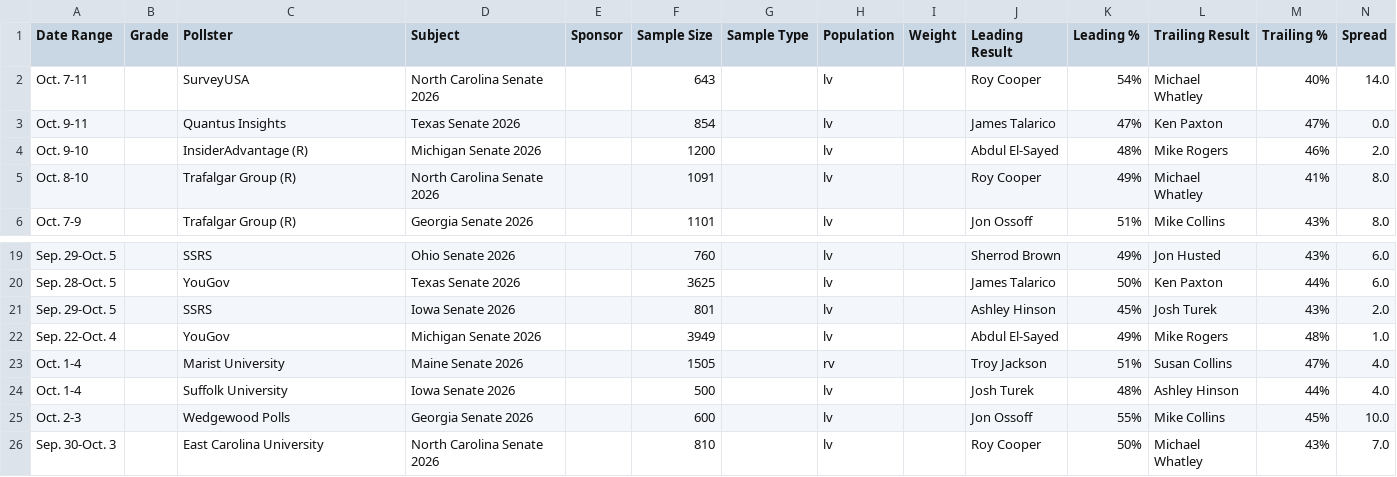
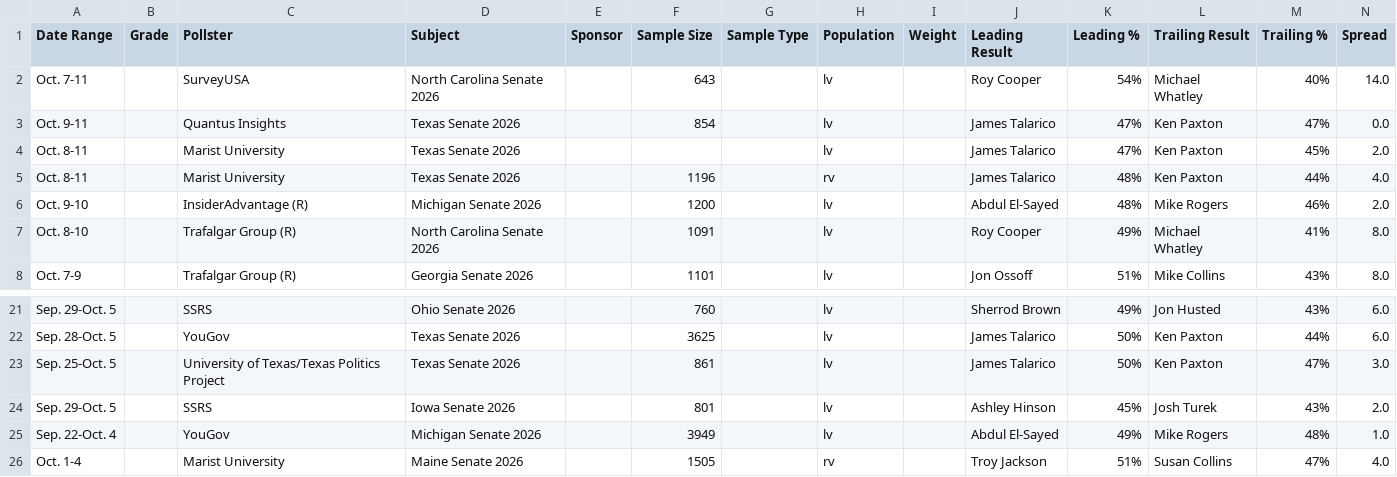
Before and after one commit to Hijodeagua/Election-models-by-Tre, a CSV file: data/fallback/votehub_senate.csv, drawn as a sheet; only a part is shown, gaps mark what is left out; the shorter side is filled out with more unchanged rows; the diff names each change by its address in the sheet, - before the commit and + after, or states it on an @@ line.

```diff
--- a/data/fallback/votehub_senate.csv
+++ b/data/fallback/votehub_senate.csv
+row 4: Oct. 8-11 |  | Marist University | Texas Senate 2026 |  |  |  | lv |  | James Talarico | 47% | Ken Paxton | 45% | 2.0
+row 5: Oct. 8-11 |  | Marist University | Texas Senate 2026 |  | 1196 |  | rv |  | James Talarico | 48% | Ken Paxton | 44% | 4.0
+row 23: Sep. 25-Oct. 5 |  | University of Texas/Texas Politics Project | Texas Senate 2026 |  | 861 |  | lv |  | James Talarico | 50% | Ken Paxton | 47% | 3.0
```
Also changed, not shown: data/fallback/market_odds.csv, 4 other files.
